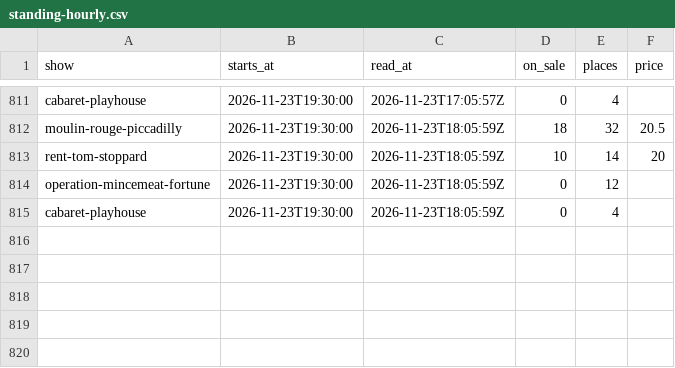
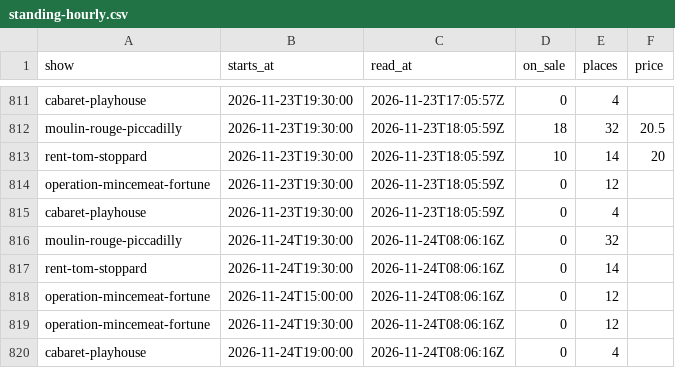
Before and after one commit to RRM1000/westend-tracker, a CSV file: data/standing-hourly.csv, drawn as a sheet; only a part is shown, gaps mark what is left out; the diff names each change by its address in the sheet, - before the commit and + after, or states it on an @@ line.

```diff
--- a/data/standing-hourly.csv
+++ b/data/standing-hourly.csv
+row 816: moulin-rouge-piccadilly | 2026-11-24T19:30:00 | 2026-11-24T08:06:16Z | 0 | 32
+row 817: rent-tom-stoppard | 2026-11-24T19:30:00 | 2026-11-24T08:06:16Z | 0 | 14
+row 818: operation-mincemeat-fortune | 2026-11-24T15:00:00 | 2026-11-24T08:06:16Z | 0 | 12
+row 819: operation-mincemeat-fortune | 2026-11-24T19:30:00 | 2026-11-24T08:06:16Z | 0 | 12
+row 820: cabaret-playhouse | 2026-11-24T19:00:00 | 2026-11-24T08:06:16Z | 0 | 4
```
